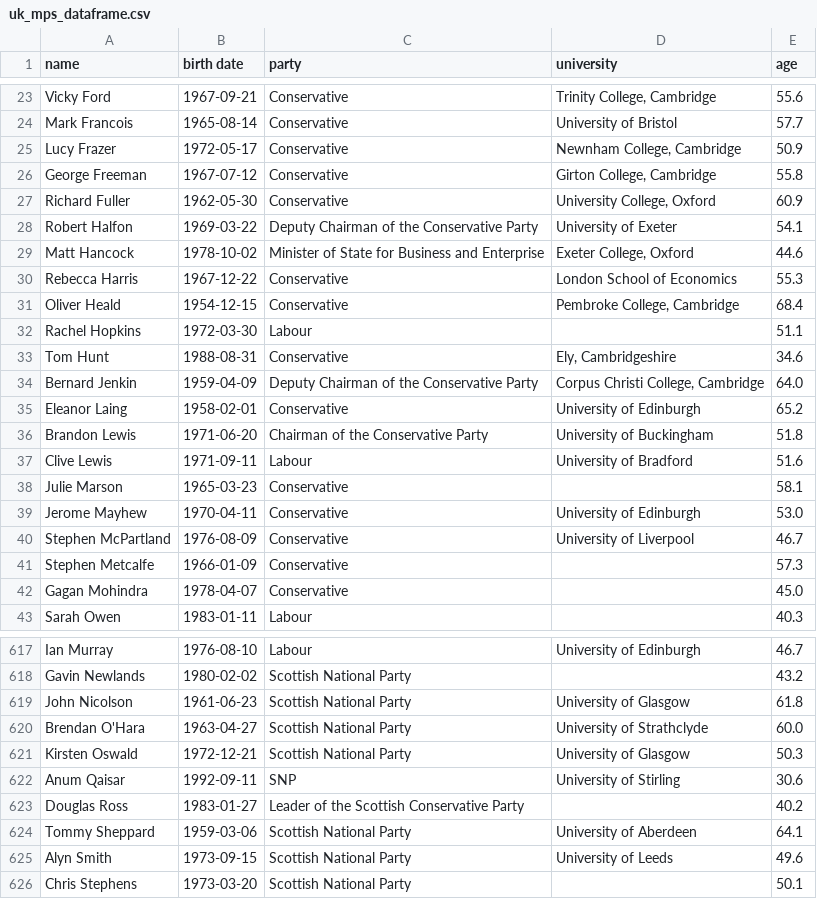
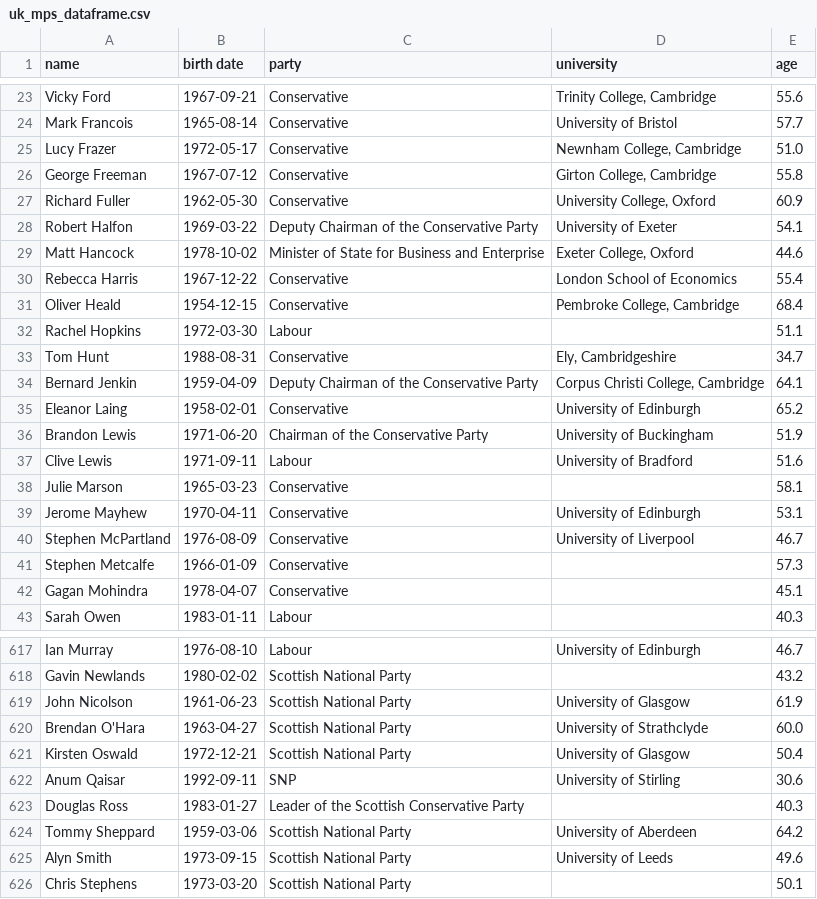
Before and after one commit to OjasSB/DS105, a CSV file: data/uk_mps_dataframe.csv, drawn as a sheet; only a part is shown, gaps mark what is left out; the diff covers the shown part only.

```diff
--- a/data/uk_mps_dataframe.csv
+++ b/data/uk_mps_dataframe.csv
@@ -24,3 +24,3 @@ Vicky Ford,1967-09-21,Conservative,"Trinity College, Cambridge",55.6
 Mark Francois,1965-08-14,Conservative,University of Bristol,57.7
-Lucy Frazer,1972-05-17,Conservative,"Newnham College, Cambridge",50.9
+Lucy Frazer,1972-05-17,Conservative,"Newnham College, Cambridge",51.0
 George Freeman,1967-07-12,Conservative,"Girton College, Cambridge",55.8
@@ -29,15 +29,15 @@ Robert Halfon,1969-03-22,Deputy Chairman of the Conservative Party,University of
 Matt Hancock,1978-10-02,Minister of State for Business and Enterprise,"Exeter College, Oxford",44.6
-Rebecca Harris,1967-12-22,Conservative,London School of Economics,55.3
+Rebecca Harris,1967-12-22,Conservative,London School of Economics,55.4
 Oliver Heald,1954-12-15,Conservative,"Pembroke College, Cambridge",68.4
 Rachel Hopkins,1972-03-30,Labour,,51.1
-Tom Hunt,1988-08-31,Conservative,"Ely, Cambridgeshire",34.6
-Bernard Jenkin,1959-04-09,Deputy Chairman of the Conservative Party,"Corpus Christi College, Cambridge",64.0
+Tom Hunt,1988-08-31,Conservative,"Ely, Cambridgeshire",34.7
+Bernard Jenkin,1959-04-09,Deputy Chairman of the Conservative Party,"Corpus Christi College, Cambridge",64.1
 Eleanor Laing,1958-02-01,Conservative,University of Edinburgh,65.2
-Brandon Lewis,1971-06-20,Chairman of the Conservative Party,University of Buckingham,51.8
+Brandon Lewis,1971-06-20,Chairman of the Conservative Party,University of Buckingham,51.9
 Clive Lewis,1971-09-11,Labour,University of Bradford,51.6
 Julie Marson,1965-03-23,Conservative,,58.1
-Jerome Mayhew,1970-04-11,Conservative,University of Edinburgh,53.0
+Jerome Mayhew,1970-04-11,Conservative,University of Edinburgh,53.1
 Stephen McPartland,1976-08-09,Conservative,University of Liverpool,46.7
 Stephen Metcalfe,1966-01-09,Conservative,,57.3
-Gagan Mohindra,1978-04-07,Conservative,,45.0
+Gagan Mohindra,1978-04-07,Conservative,,45.1
 Sarah Owen,1983-01-11,Labour,,40.3
@@ -618,8 +618,8 @@ Ian Murray,1976-08-10,Labour,University of Edinburgh,46.7
 Gavin Newlands,1980-02-02,Scottish National Party,,43.2
-John Nicolson,1961-06-23,Scottish National Party,University of Glasgow,61.8
+John Nicolson,1961-06-23,Scottish National Party,University of Glasgow,61.9
 Brendan O'Hara,1963-04-27,Scottish National Party,University of Strathclyde,60.0
-Kirsten Oswald,1972-12-21,Scottish National Party,University of Glasgow,50.3
+Kirsten Oswald,1972-12-21,Scottish National Party,University of Glasgow,50.4
 Anum Qaisar,1992-09-11,SNP,University of Stirling,30.6
-Douglas Ross,1983-01-27,Leader of the Scottish Conservative Party,,40.2
-Tommy Sheppard,1959-03-06,Scottish National Party,University of Aberdeen,64.1
+Douglas Ross,1983-01-27,Leader of the Scottish Conservative Party,,40.3
+Tommy Sheppard,1959-03-06,Scottish National Party,University of Aberdeen,64.2
 Alyn Smith,1973-09-15,Scottish National Party,University of Leeds,49.6
```
Also changed, not shown: 102 edited cells elsewhere in this file, 2 other files.
